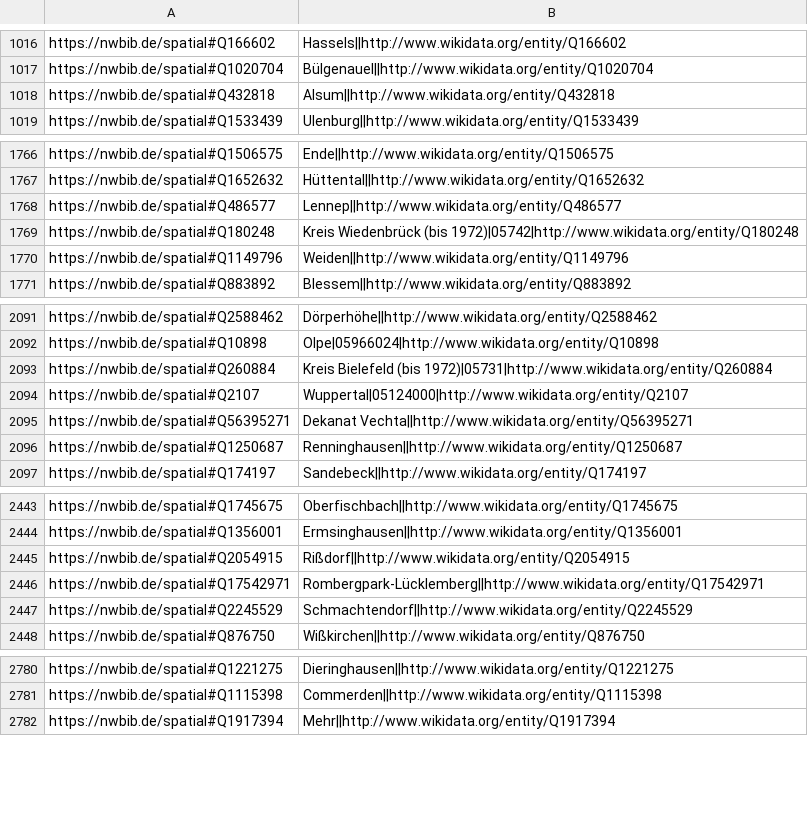
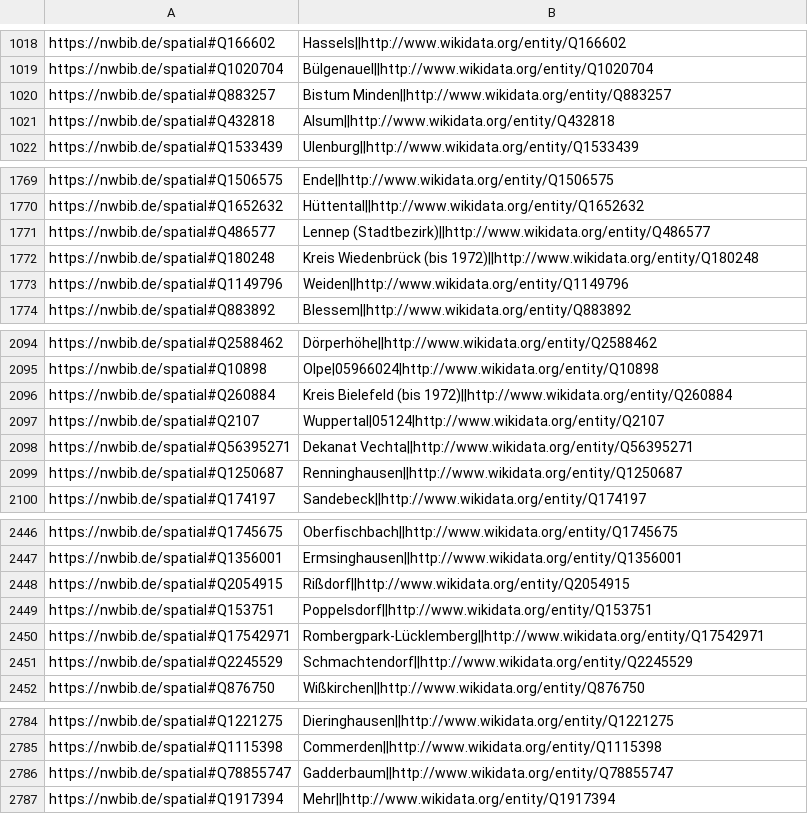
Before and after one commit to hbz/lobid-resources, a TSV file: src/main/resources/nwbib-spatial.tsv, drawn as a sheet; only a part is shown, gaps mark what is left out; the diff covers the shown part only.

Commit message:
Update nwbib-spatial
As some data is already updated in the catalog but not in the test data
the latter may produce strange output.

```diff
--- a/src/main/resources/nwbib-spatial.tsv
+++ b/src/main/resources/nwbib-spatial.tsv
@@ -1017,2 +1019,3 @@ https://nwbib.de/spatial#Q166602	Hassels||http://www.wikidata.org/entity/Q166602
 https://nwbib.de/spatial#Q1020704	Bülgenauel||http://www.wikidata.org/entity/Q1020704
+https://nwbib.de/spatial#Q883257	Bistum Minden||http://www.wikidata.org/entity/Q883257
 https://nwbib.de/spatial#Q432818	Alsum||http://www.wikidata.org/entity/Q432818
@@ -1767,4 +1770,4 @@ https://nwbib.de/spatial#Q1506575	Ende||http://www.wikidata.org/entity/Q1506575
 https://nwbib.de/spatial#Q1652632	Hüttental||http://www.wikidata.org/entity/Q1652632
-https://nwbib.de/spatial#Q486577	Lennep||http://www.wikidata.org/entity/Q486577
-https://nwbib.de/spatial#Q180248	Kreis Wiedenbrück (bis 1972)|05742|http://www.wikidata.org/entity/Q180248
+https://nwbib.de/spatial#Q486577	Lennep (Stadtbezirk)||http://www.wikidata.org/entity/Q486577
+https://nwbib.de/spatial#Q180248	Kreis Wiedenbrück (bis 1972)||http://www.wikidata.org/entity/Q180248
 https://nwbib.de/spatial#Q1149796	Weiden||http://www.wikidata.org/entity/Q1149796
@@ -2092,4 +2095,4 @@ https://nwbib.de/spatial#Q2588462	Dörperhöhe||http://www.wikidata.org/entity/Q
 https://nwbib.de/spatial#Q10898	Olpe|05966024|http://www.wikidata.org/entity/Q10898
-https://nwbib.de/spatial#Q260884	Kreis Bielefeld (bis 1972)|05731|http://www.wikidata.org/entity/Q260884
-https://nwbib.de/spatial#Q2107	Wuppertal|05124000|http://www.wikidata.org/entity/Q2107
+https://nwbib.de/spatial#Q260884	Kreis Bielefeld (bis 1972)||http://www.wikidata.org/entity/Q260884
+https://nwbib.de/spatial#Q2107	Wuppertal|05124|http://www.wikidata.org/entity/Q2107
 https://nwbib.de/spatial#Q56395271	Dekanat Vechta||http://www.wikidata.org/entity/Q56395271
@@ -2445,2 +2448,3 @@ https://nwbib.de/spatial#Q1356001	Ermsinghausen||http://www.wikidata.org/entity/
 https://nwbib.de/spatial#Q2054915	Rißdorf||http://www.wikidata.org/entity/Q2054915
+https://nwbib.de/spatial#Q153751	Poppelsdorf||http://www.wikidata.org/entity/Q153751
 https://nwbib.de/spatial#Q17542971	Rombergpark-Lücklemberg||http://www.wikidata.org/entity/Q17542971
@@ -2781,2 +2785,3 @@ https://nwbib.de/spatial#Q1221275	Dieringhausen||http://www.wikidata.org/entity/
 https://nwbib.de/spatial#Q1115398	Commerden||http://www.wikidata.org/entity/Q1115398
+https://nwbib.de/spatial#Q78855747	Gadderbaum||http://www.wikidata.org/entity/Q78855747
 https://nwbib.de/spatial#Q1917394	Mehr||http://www.wikidata.org/entity/Q1917394
```
Also changed, not shown: 12 added rows, 2 removed rows and 68 edited cells elsewhere in this file, 14 other files.
